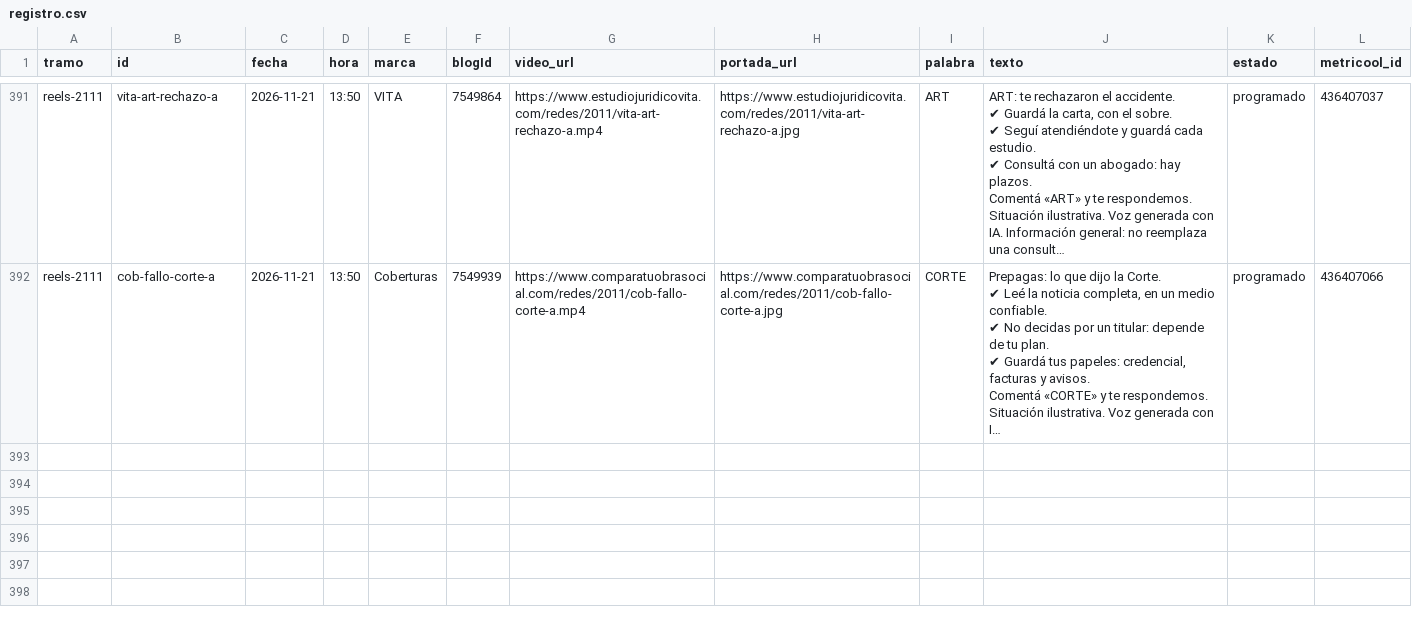
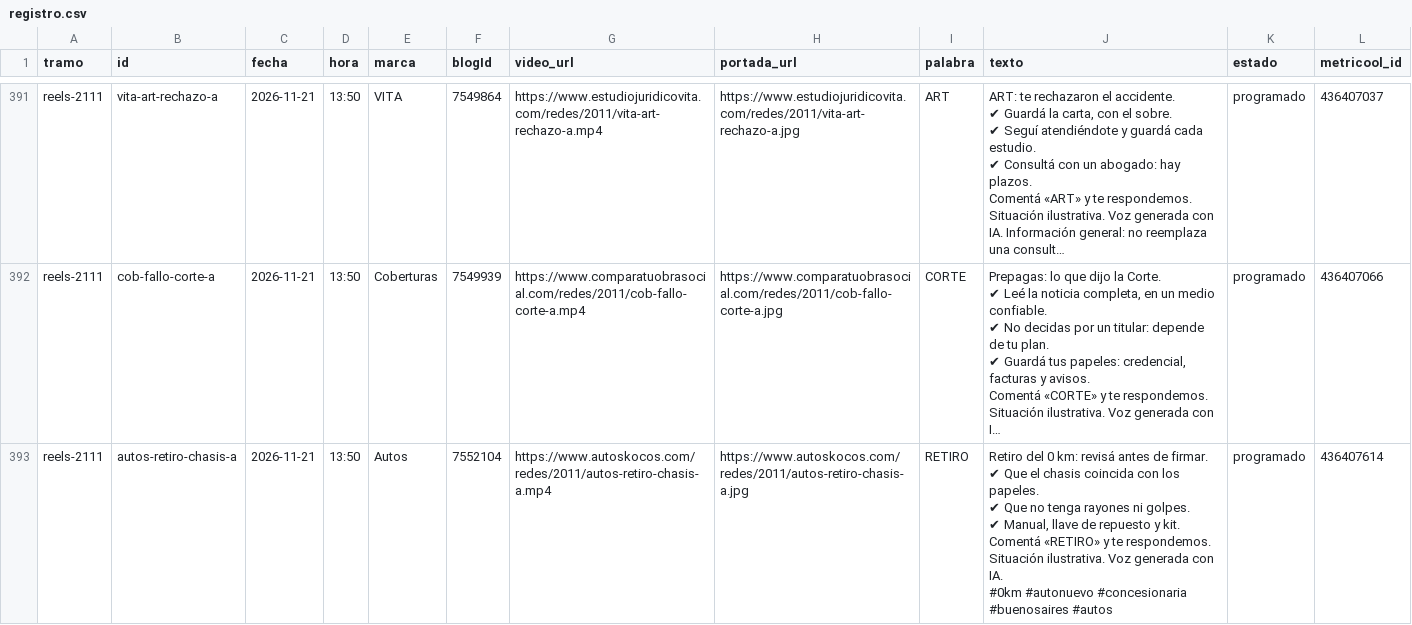
Before and after one commit to EzequielGonz/LEGAL-CRM, a CSV file: docs/redes/produccion-2011/registro.csv, drawn as a sheet; only a part is shown, gaps mark what is left out; long unchanged cells end in …; ↵ is a line break in a cell; the diff names each change by its address in the sheet, - before the commit and + after, or states it on an @@ line.

```diff
--- a/docs/redes/produccion-2011/registro.csv
+++ b/docs/redes/produccion-2011/registro.csv
+row 393: reels-2111 | autos-retiro-chasis-a | 2026-11-21 | 13:50 | Autos | 7552104 | https://www.autoskocos.com/redes/2011/autos-retiro-chasis-a.mp4 | https://www.autoskocos.com/redes/2011/autos-retiro-chasis-a.jpg | RETIRO | Retiro del 0 km: revisá antes de firmar. ↵ ✔ Que el chasis coincida con los papeles. ↵ ✔ Que no tenga rayones ni golpes. ↵ ✔ Manual, llave de repuesto y kit. ↵ Comentá «RETIRO» y te respondemos. ↵ Situación ilustrativa. Voz generada con IA. ↵ #0km #autonuevo #concesionaria #buenosaires #autos | programado | 436407614
```
